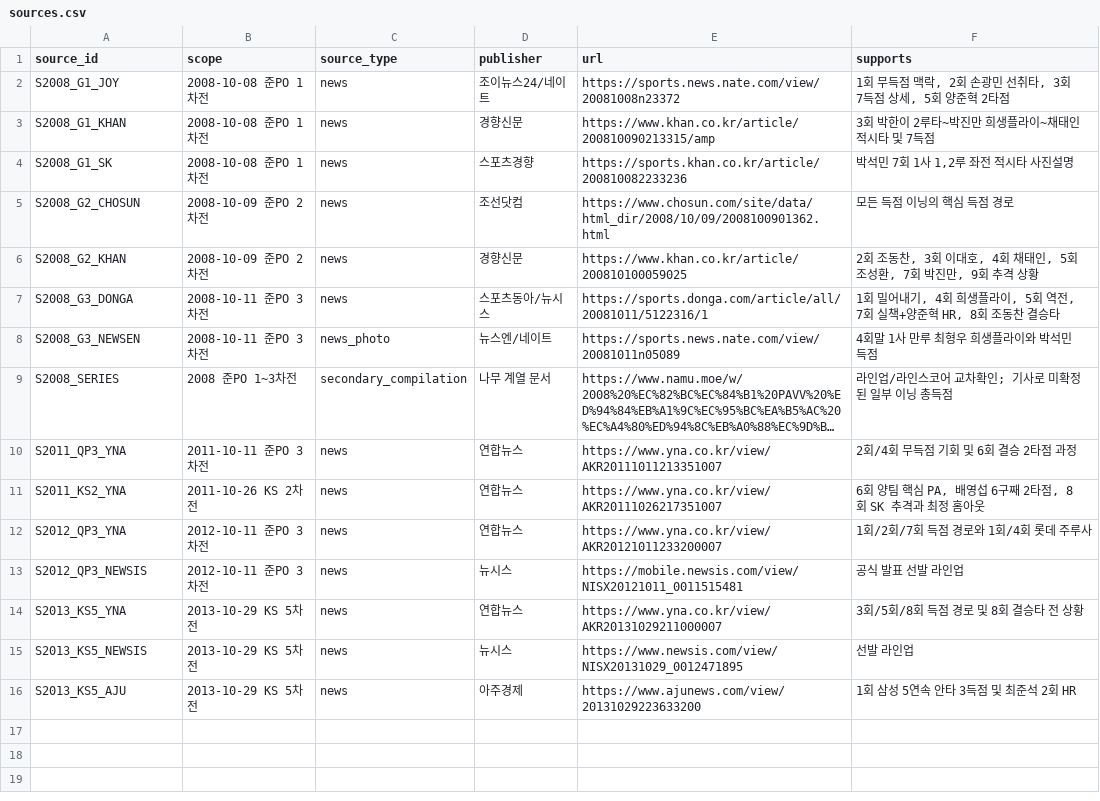
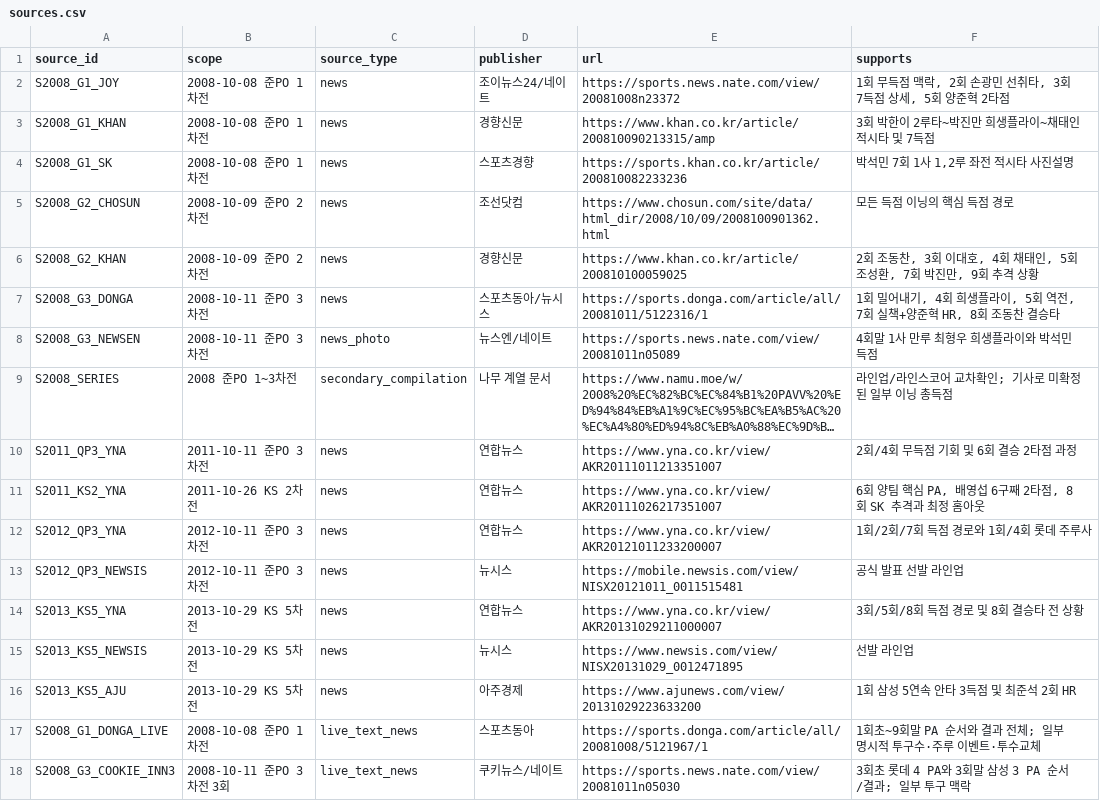
Before and after one commit to darkhorce1227-cell/kbo-cloud-pbp, a CSV file: historical_ps/manual_reconstruction/sources.csv, drawn as a sheet; long unchanged cells end in …; the diff names each change by its address in the sheet, - before the commit and + after, or states it on an @@ line.

Commit message:
data: add live-text provenance for manual reconstruction v2

```diff
--- a/historical_ps/manual_reconstruction/sources.csv
+++ b/historical_ps/manual_reconstruction/sources.csv
+row 17: S2008_G1_DONGA_LIVE | 2008-10-08 준PO 1차전 | live_text_news | 스포츠동아 | https://sports.donga.com/article/all/20081008/5121967/1 | 1회초~9회말 PA 순서와 결과 전체; 일부 명시적 투구수·주루 이벤트·투수교체
+row 18: S2008_G3_COOKIE_INN3 | 2008-10-11 준PO 3차전 3회 | live_text_news | 쿠키뉴스/네이트 | https://sports.news.nate.com/view/20081011n05030 | 3회초 롯데 4 PA와 3회말 삼성 3 PA 순서/결과; 일부 투구 맥락
```
